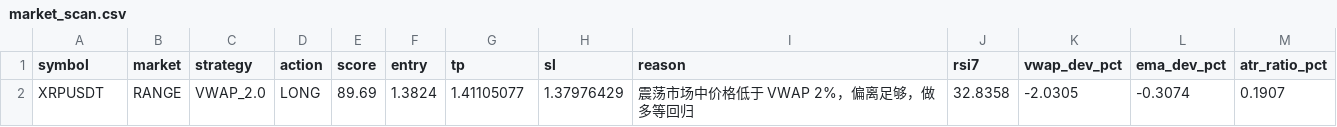
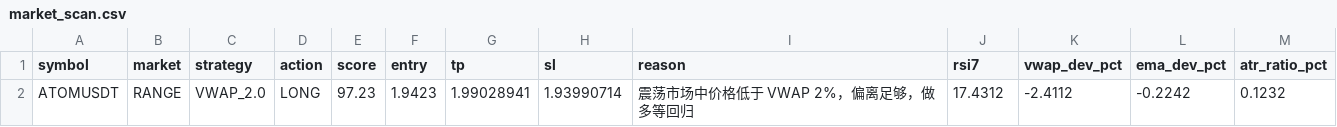
Before and after one commit to jihong0726/Back-Test, a CSV file: reports/market_scan.csv, drawn as a sheet.

```diff
--- a/reports/market_scan.csv
+++ b/reports/market_scan.csv
@@ -1,2 +1,2 @@
 symbol,market,strategy,action,score,entry,tp,sl,reason,rsi7,vwap_dev_pct,ema_dev_pct,atr_ratio_pct
-XRPUSDT,RANGE,VWAP_2.0,LONG,89.69,1.3824,1.41105077,1.37976429,震荡市场中价格低于 VWAP 2%，偏离足够，做多等回归,32.8358,-2.0305,-0.3074,0.1907
+ATOMUSDT,RANGE,VWAP_2.0,LONG,97.23,1.9423,1.99028941,1.93990714,震荡市场中价格低于 VWAP 2%，偏离足够，做多等回归,17.4312,-2.4112,-0.2242,0.1232
```
Also changed, not shown: reports/decision_log.csv, reports/signals.csv, 3 other files.
